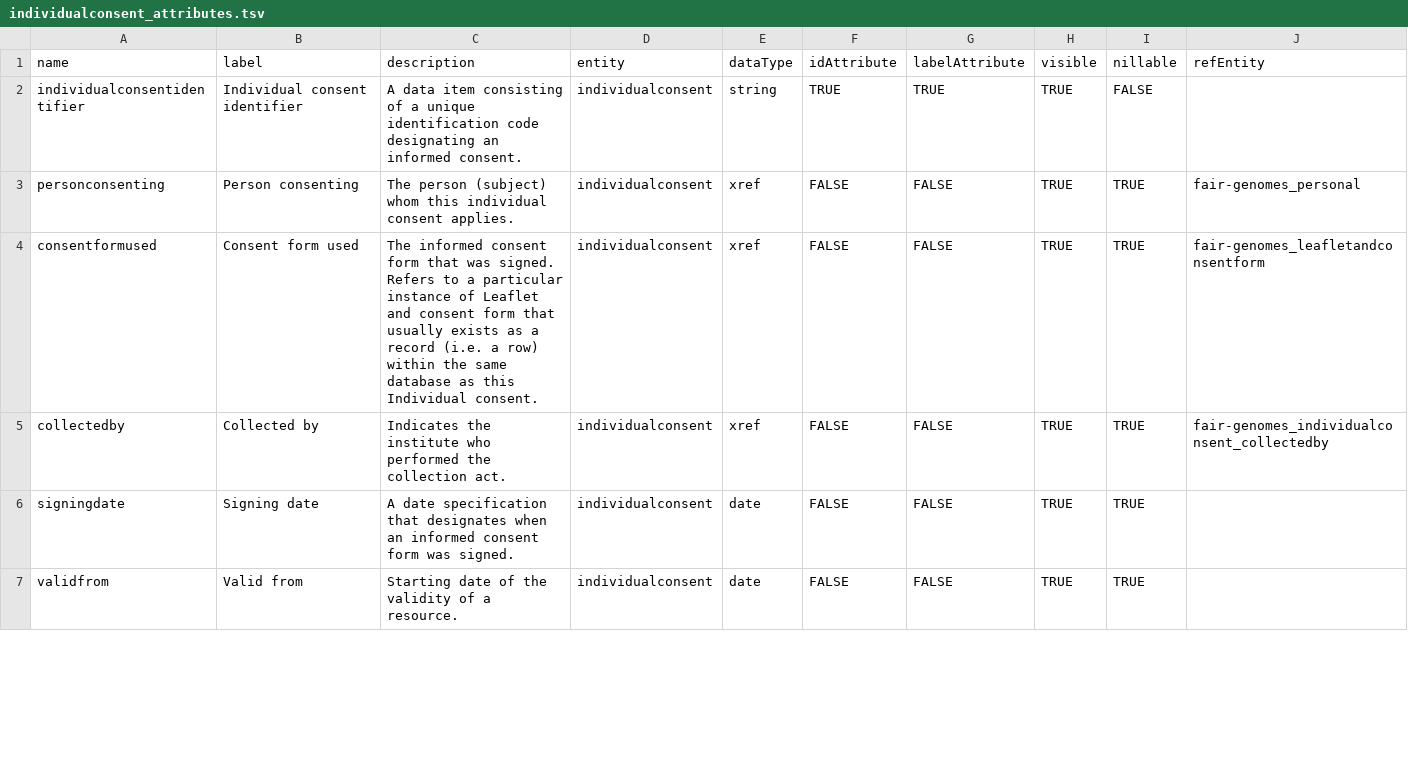
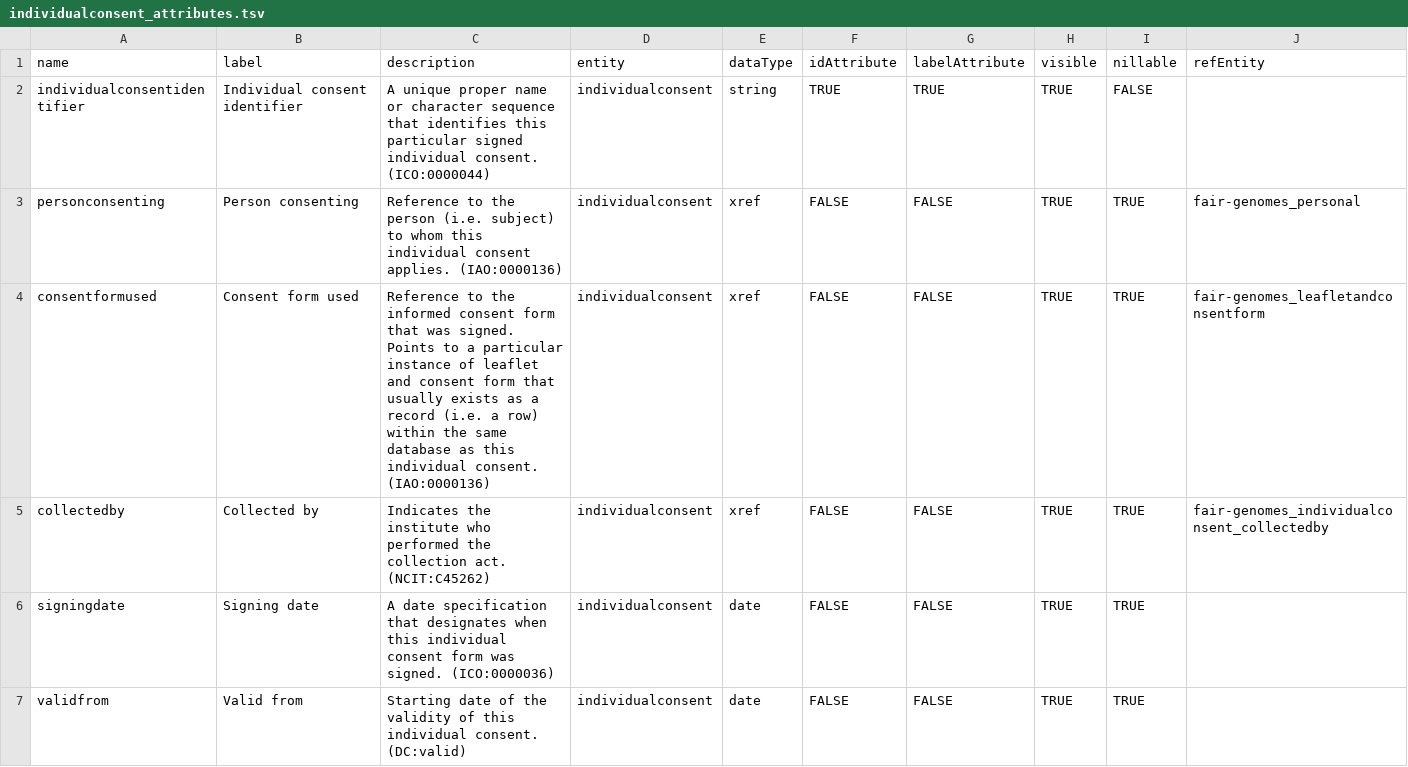
Before and after one commit to fairgenomes/fairgenomes-semantic-model, a TSV file: generated/molgenis-emx/individualconsent_attributes.tsv, drawn as a sheet; only a part is shown; the diff covers the shown part only.

```diff
--- a/generated/molgenis-emx/individualconsent_attributes.tsv
+++ b/generated/molgenis-emx/individualconsent_attributes.tsv
@@ -1,7 +1,7 @@
 name	label	description	entity	dataType	idAttribute	labelAttribute	visible	nillable	refEntity
-individualconsentidentifier	Individual consent identifier	A data item consisting of a unique identification code designating an informed consent.	individualconsent	string	TRUE	TRUE	TRUE	FALSE	
-personconsenting	Person consenting	The person (subject) whom this individual consent applies.	individualconsent	xref	FALSE	FALSE	TRUE	TRUE	fair-genomes_personal
-consentformused	Consent form used	The informed consent form that was signed. Refers to a particular instance of Leaflet and consent form that usually exists as a record (i.e. a row) within the same database as this Individual consent.	individualconsent	xref	FALSE	FALSE	TRUE	TRUE	fair-genomes_leafletandconsentform
-collectedby	Collected by	Indicates the institute who performed the collection act.	individualconsent	xref	FALSE	FALSE	TRUE	TRUE	fair-genomes_individualconsent_collectedby
-signingdate	Signing date	A date specification that designates when an informed consent form was signed.	individualconsent	date	FALSE	FALSE	TRUE	TRUE	
-validfrom	Valid from	Starting date of the validity of a resource.	individualconsent	date	FALSE	FALSE	TRUE	TRUE	
+individualconsentidentifier	Individual consent identifier	A unique proper name or character sequence that identifies this particular signed individual consent. (ICO:0000044)	individualconsent	string	TRUE	TRUE	TRUE	FALSE	
+personconsenting	Person consenting	Reference to the person (i.e. subject) to whom this individual consent applies. (IAO:0000136)	individualconsent	xref	FALSE	FALSE	TRUE	TRUE	fair-genomes_personal
+consentformused	Consent form used	Reference to the informed consent form that was signed. Points to a particular instance of leaflet and consent form that usually exists as a record (i.e. a row) within the same database as this individual consent. (IAO:0000136)	individualconsent	xref	FALSE	FALSE	TRUE	TRUE	fair-genomes_leafletandconsentform
+collectedby	Collected by	Indicates the institute who performed the collection act. (NCIT:C45262)	individualconsent	xref	FALSE	FALSE	TRUE	TRUE	fair-genomes_individualconsent_collectedby
+signingdate	Signing date	A date specification that designates when this individual consent form was signed. (ICO:0000036)	individualconsent	date	FALSE	FALSE	TRUE	TRUE	
+validfrom	Valid from	Starting date of the validity of this individual consent. (DC:valid)	individualconsent	date	FALSE	FALSE	TRUE	TRUE	
```
Also changed, not shown: 6 edited cells elsewhere in this file, generated/molgenis-emx/analysis_attributes.tsv, generated/molgenis-emx/leafletandconsentform_attributes.tsv, 17 other files.
